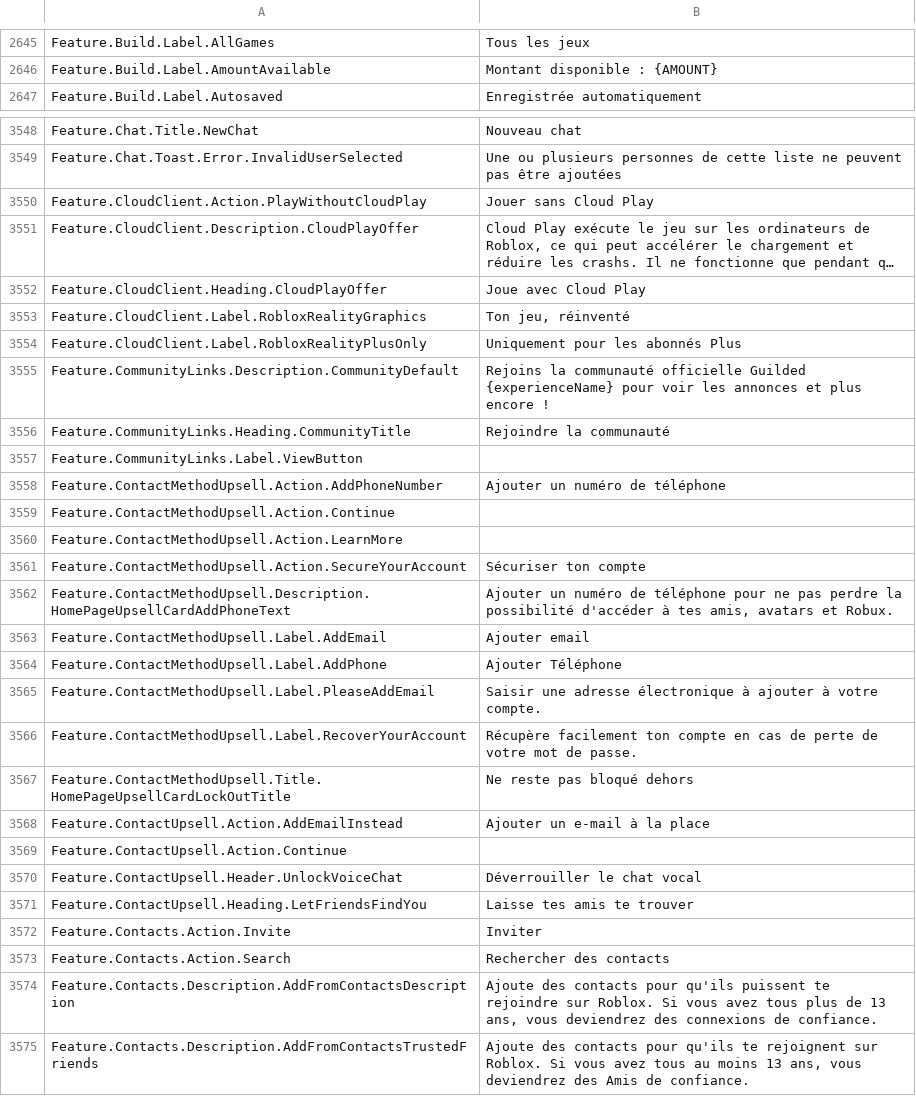
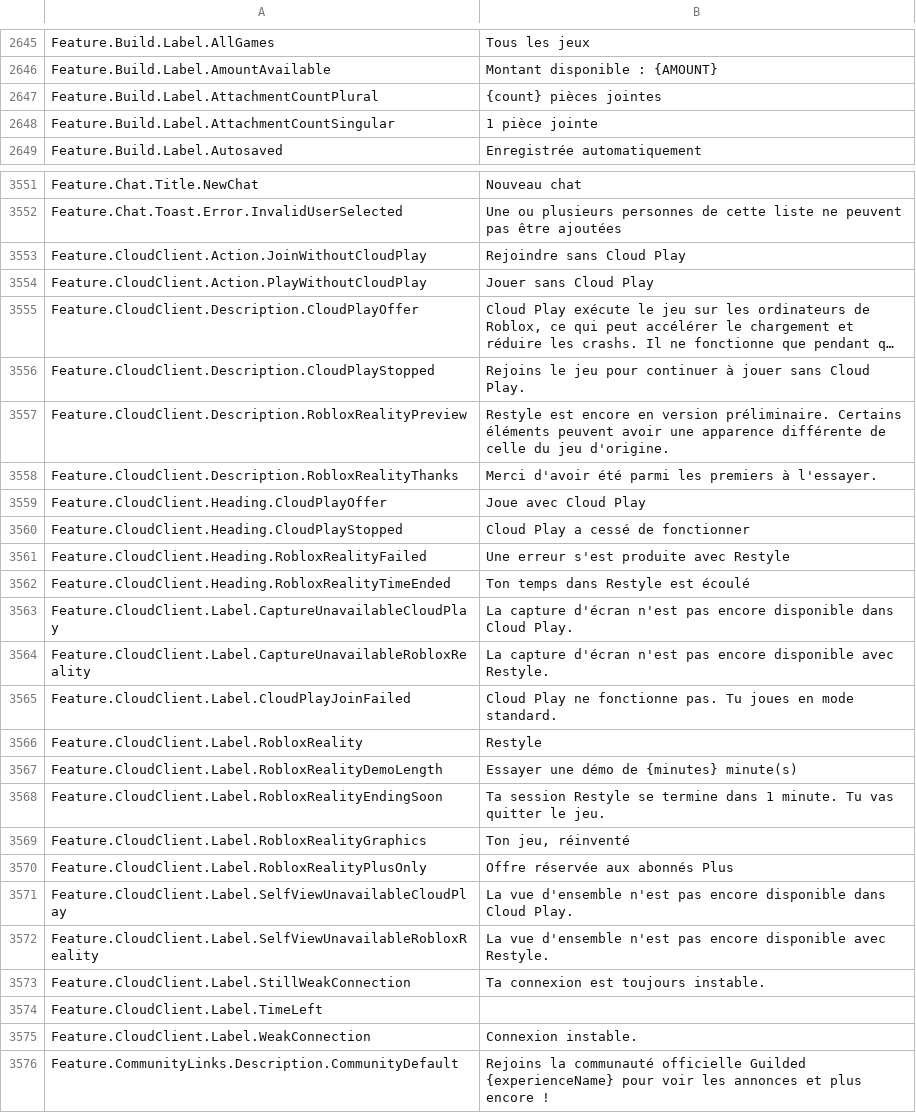
Before and after one commit to EliCauvert/Roblox-Datamining, a CSV file: UniversalApp/Locales/Common/fr-fr.csv, drawn as a sheet; only a part is shown, gaps mark what is left out; the shorter side is filled out with more unchanged rows; long unchanged cells end in …; addresses are those after the commit; the diff covers the shown part only; the diff names each change by its address in the sheet, - before the commit and + after, or states it on an @@ line.

Commit message:
UniversalApp (18005)

```diff
--- a/UniversalApp/Locales/Common/fr-fr.csv
+++ b/UniversalApp/Locales/Common/fr-fr.csv
+row 2647: Feature.Build.Label.AttachmentCountPlural | {count} pièces jointes
+row 2648: Feature.Build.Label.AttachmentCountSingular | 1 pièce jointe
+row 3553: Feature.CloudClient.Action.JoinWithoutCloudPlay | Rejoindre sans Cloud Play
+row 3556: Feature.CloudClient.Description.CloudPlayStopped | Rejoins le jeu pour continuer à jouer sans Cloud Play.
+row 3557: Feature.CloudClient.Description.RobloxRealityPreview | Restyle est encore en version préliminaire. Certains éléments peuvent avoir une apparence différente de celle du jeu d'origine.
+row 3558: Feature.CloudClient.Description.RobloxRealityThanks | Merci d'avoir été parmi les premiers à l'essayer.
+row 3560: Feature.CloudClient.Heading.CloudPlayStopped | Cloud Play a cessé de fonctionner
+row 3561: Feature.CloudClient.Heading.RobloxRealityFailed | Une erreur s'est produite avec Restyle
+row 3562: Feature.CloudClient.Heading.RobloxRealityTimeEnded | Ton temps dans Restyle est écoulé
+row 3563: Feature.CloudClient.Label.CaptureUnavailableCloudPlay | La capture d'écran n'est pas encore disponible dans Cloud Play.
+row 3564: Feature.CloudClient.Label.CaptureUnavailableRobloxReality | La capture d'écran n'est pas encore disponible avec Restyle.
+row 3565: Feature.CloudClient.Label.CloudPlayJoinFailed | Cloud Play ne fonctionne pas. Tu joues en mode standard.
+row 3566: Feature.CloudClient.Label.RobloxReality | Restyle
+row 3567: Feature.CloudClient.Label.RobloxRealityDemoLength | Essayer une démo de {minutes} minute(s)
+row 3568: Feature.CloudClient.Label.RobloxRealityEndingSoon | Ta session Restyle se termine dans 1 minute. Tu vas quitter le jeu.
-B3570: Uniquement pour les abonnés Plus
+B3570: Offre réservée aux abonnés Plus
+row 3571: Feature.CloudClient.Label.SelfViewUnavailableCloudPlay | La vue d'ensemble n'est pas encore disponible dans Cloud Play.
+row 3572: Feature.CloudClient.Label.SelfViewUnavailableRobloxReality | La vue d'ensemble n'est pas encore disponible avec Restyle.
+row 3573: Feature.CloudClient.Label.StillWeakConnection | Ta connexion est toujours instable.
+row 3574: Feature.CloudClient.Label.TimeLeft
+row 3575: Feature.CloudClient.Label.WeakConnection | Connexion instable.
```
Also changed, not shown: 3 added rows elsewhere in this file, UniversalApp/Locales/Common/de-de.csv, UniversalApp/Locales/Common/it-it.csv, 31 other files.
